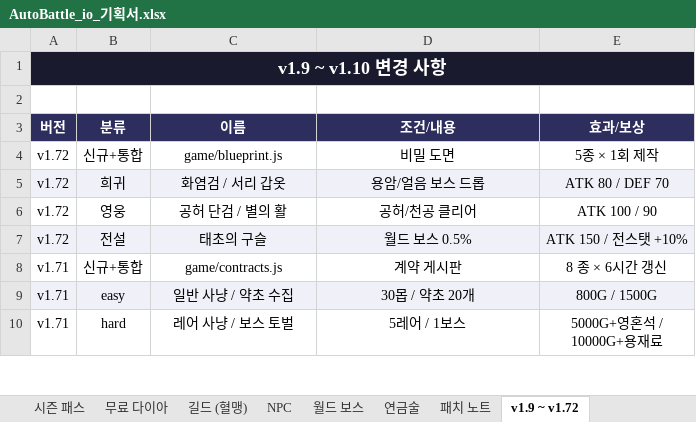
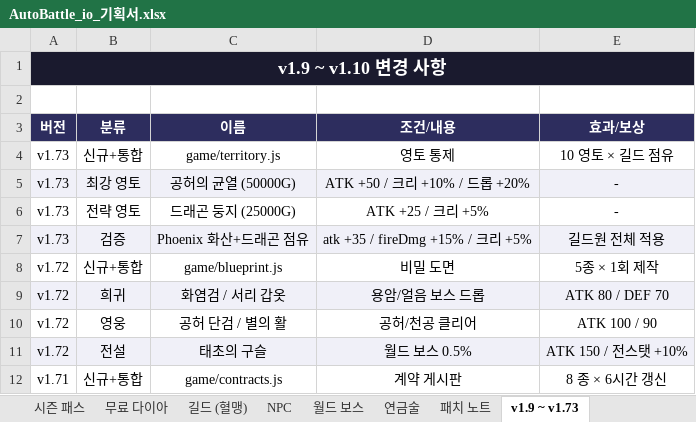
Before and after one commit to goodholic/Baduk-Marble, an Excel workbook: AutoBattle_io_기획서.xlsx, sheet v1.9 ~ v1.73, drawn as a sheet; only a part is shown; the shorter side is filled out with more unchanged rows; values as stored, in another font and other column widths than the file's, no borders; the diff names each change by its address in the sheet, - before the commit and + after, or states it on an @@ line.

```diff
--- a/AutoBattle_io_기획서.xlsx (sheet v1.9 ~ v1.73)
+++ b/AutoBattle_io_기획서.xlsx (sheet v1.9 ~ v1.73)
-sheet tab: v1.9 ~ v1.72
+sheet tab: v1.9 ~ v1.73
+row 4: v1.73 | 신규+통합 | game/territory.js | 영토 통제 | 10 영토 × 길드 점유
+row 5: v1.73 | 최강 영토 | 공허의 균열 (50000G) | ATK +50 / 크리 +10% / 드롭 +20% | -
+row 6: v1.73 | 전략 영토 | 드래곤 둥지 (25000G) | ATK +25 / 크리 +5% | -
+row 7: v1.73 | 검증 | Phoenix 화산+드래곤 점유 | atk +35 / fireDmg +15% / 크리 +5% | 길드원 전체 적용
```
Also changed, not shown: sheet 패치 노트, 3 other files.
